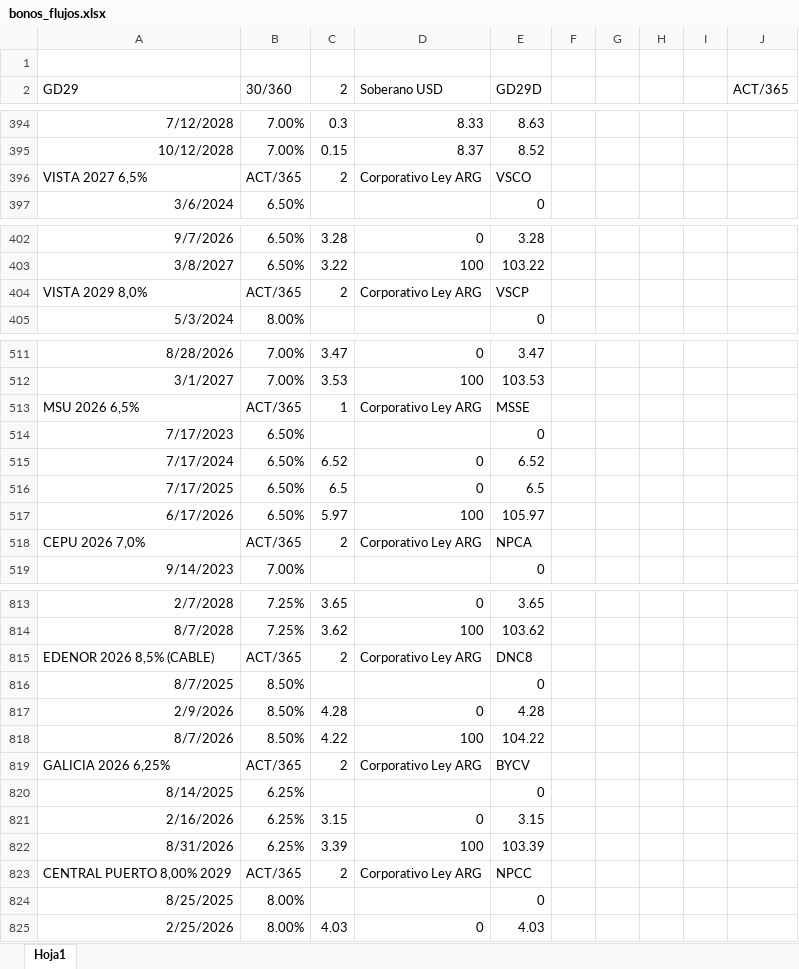
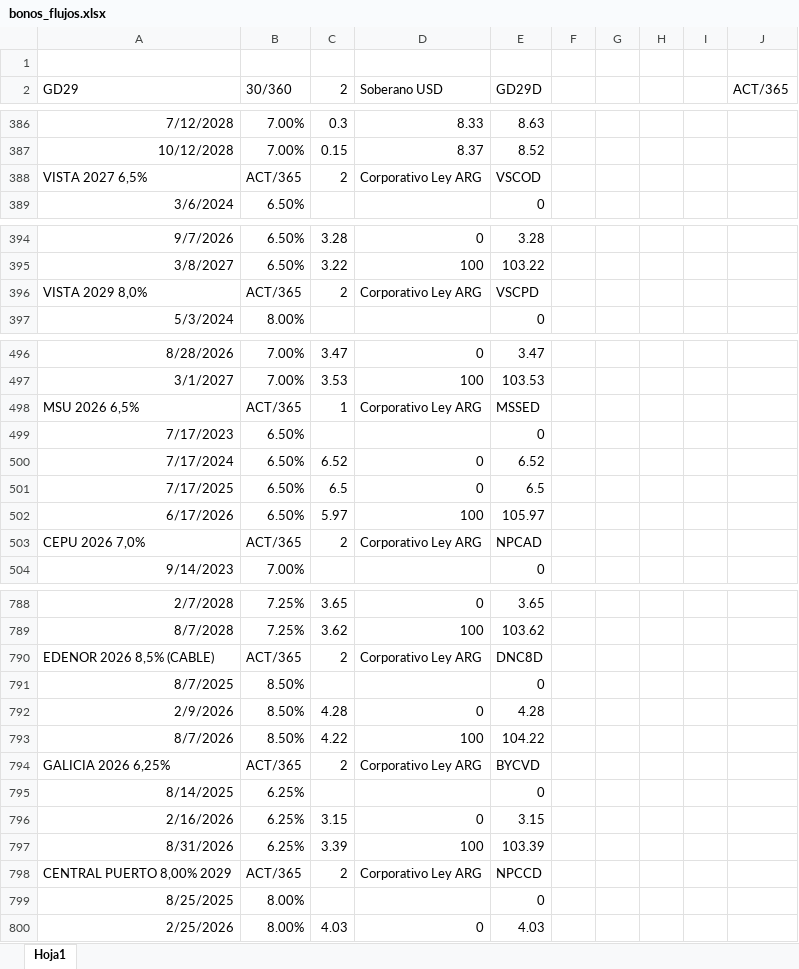
Before and after one commit to satiagoar/calculadora-bonos, an Excel workbook: bonos_flujos.xlsx, sheet Hoja1, drawn as a sheet; only a part is shown, gaps mark what is left out; values as stored, in another font and other column widths than the file's, no borders; addresses are those after the commit; the diff covers the shown part only; the diff names each change by its address in the sheet, - before the commit and + after, or states it on an @@ line.

```diff
--- a/bonos_flujos.xlsx (sheet Hoja1)
+++ b/bonos_flujos.xlsx (sheet Hoja1)
-E388 (GD29D): VSCO
+E388 (GD29D): VSCOD
-E396 (GD29D): VSCP
+E396 (GD29D): VSCPD
-E498 (GD29D): MSSE
+E498 (GD29D): MSSED
-E503 (GD29D): NPCA
+E503 (GD29D): NPCAD
-E790 (GD29D): DNC8
+E790 (GD29D): DNC8D
-E794 (GD29D): BYCV
+E794 (GD29D): BYCVD
-E798 (GD29D): NPCC
+E798 (GD29D): NPCCD
```
Also changed, not shown: 37 removed rows, 73 edited cells and cell formats elsewhere in this sheet.
